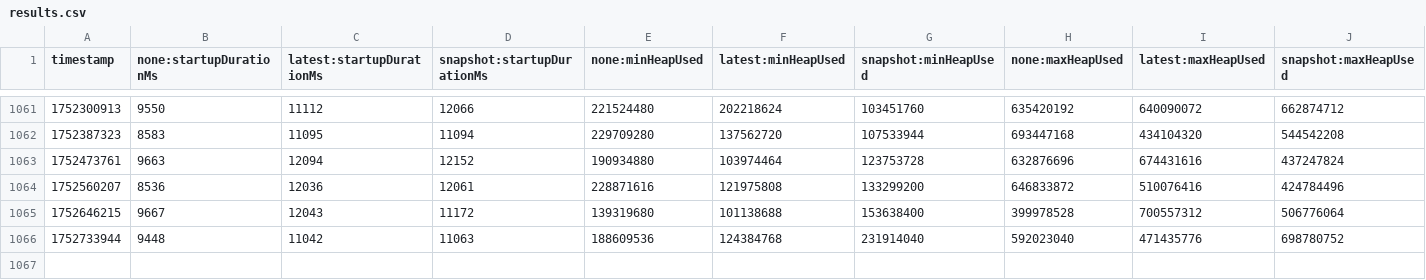
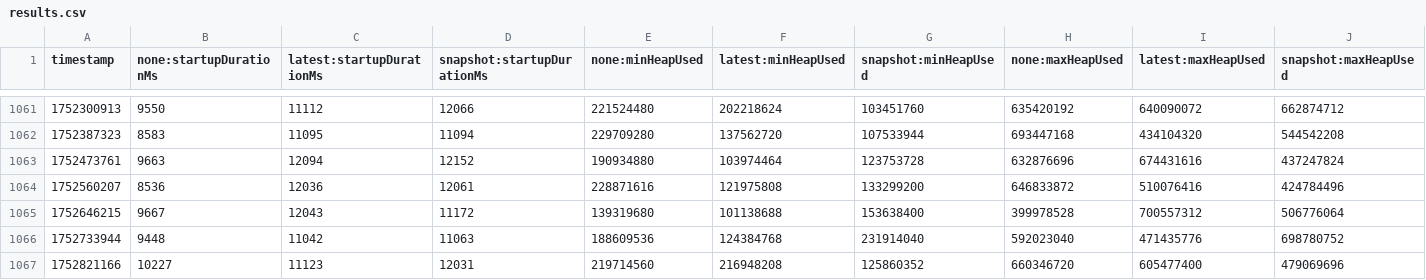
Before and after one commit to Bohatman/opentelemetry-java-instrumentation, a CSV file: benchmark-overhead/results/release/results.csv, drawn as a sheet; only a part is shown, gaps mark what is left out; rows hold the shown columns only; the diff names each change by its address in the sheet, - before the commit and + after, or states it on an @@ line.

```diff
--- a/benchmark-overhead/results/release/results.csv
+++ b/benchmark-overhead/results/release/results.csv
+row 1067: 1752821166 | 10227 | 11123 | 12031 | 219714560 | 216948208 | 125860352 | 660346720 | 605477400 | 479069696
```
Also changed, not shown: 1 other file.
